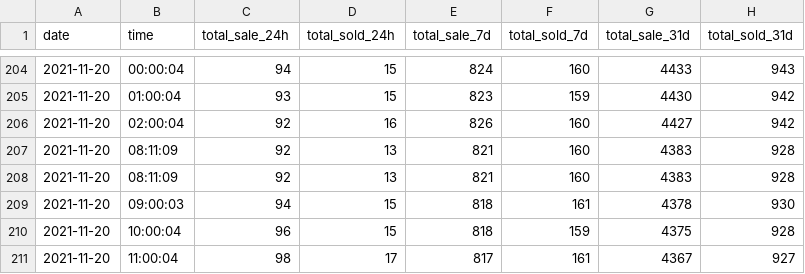
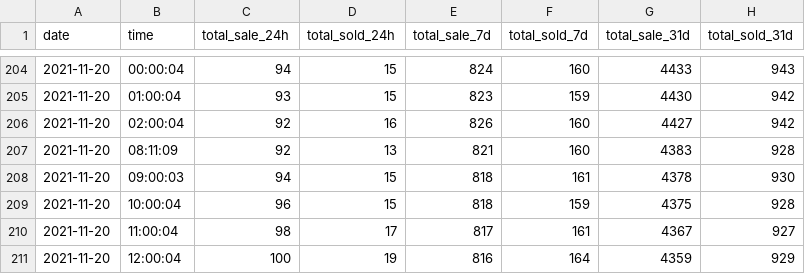
Before and after one commit to zzmez/cryptobay-bot, a CSV file: db/misc/total_sold_stats.csv, drawn as a sheet; only a part is shown, gaps mark what is left out; the shorter side is filled out with more unchanged rows.

Commit message:
test

```diff
--- a/db/misc/total_sold_stats.csv
+++ b/db/misc/total_sold_stats.csv
@@ -207,3 +207,2 @@ date,time,total_sale_24h,total_sold_24h,total_sale_7d,total_sold_7d,total_sale_3
 2021-11-20,08:11:09,92,13,821,160,4383,928
-2021-11-20,08:11:09,92,13,821,160,4383,928
 2021-11-20,09:00:03,94,15,818,161,4378,930
```
